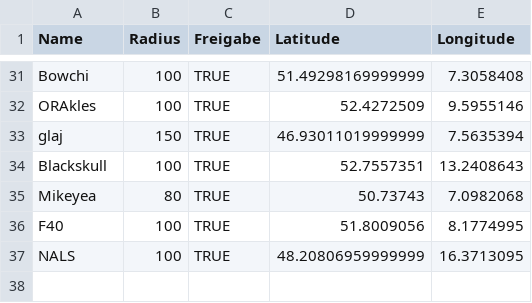
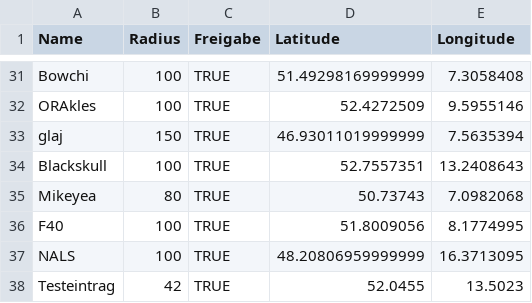
Before and after one commit to the-minster/insterforum-nutzerkarte, a CSV file: data.csv, drawn as a sheet; only a part is shown, gaps mark what is left out.

```diff
--- a/data.csv
+++ b/data.csv
@@ -37 +37,2 @@ F40,100,TRUE,51.8009056,8.1774995
 NALS,100,TRUE,48.20806959999999,16.3713095
+Testeintrag,42,TRUE,52.0455,13.5023
```
